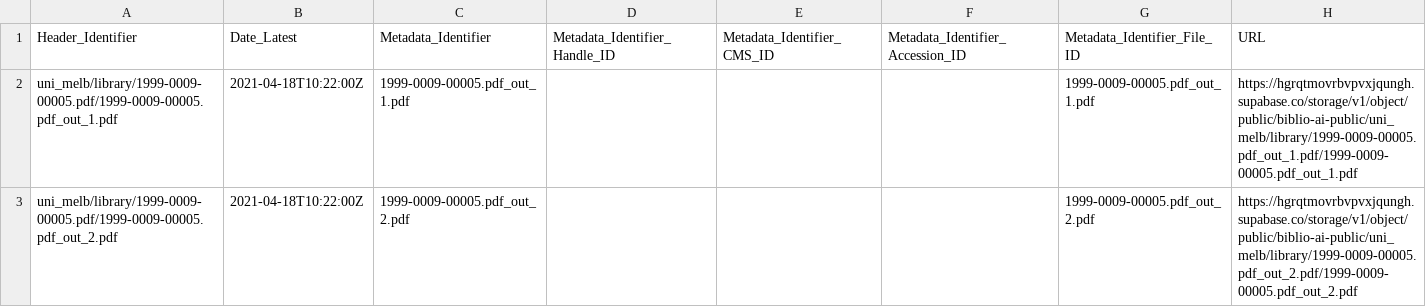
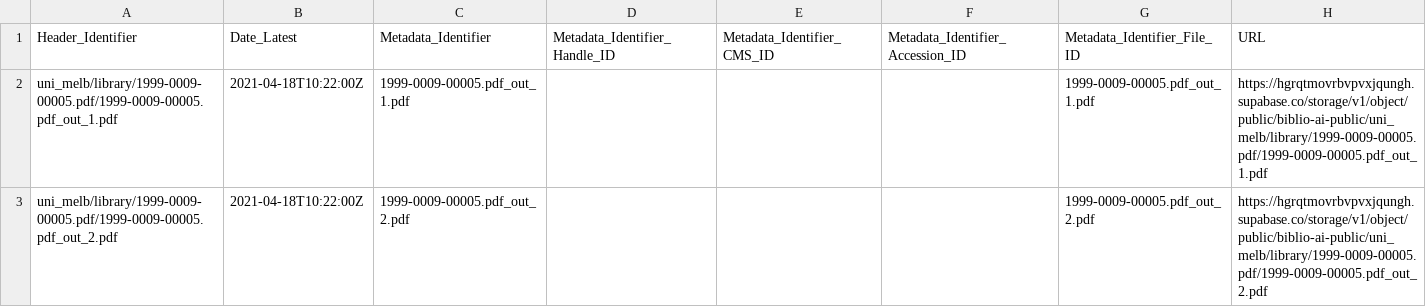
Before and after one commit to biblio-ai/load, a CSV file: csv/unimelb-library.csv, drawn as a sheet.

Commit message:
uni melb prototype

```diff
--- a/csv/unimelb-library.csv
+++ b/csv/unimelb-library.csv
@@ -1,3 +1,3 @@
 Header_Identifier,Date_Latest,Metadata_Identifier,Metadata_Identifier_Handle_ID,Metadata_Identifier_CMS_ID,Metadata_Identifier_Accession_ID,Metadata_Identifier_File_ID,URL
-uni_melb/library/1999-0009-00005.pdf/1999-0009-00005.pdf_out_1.pdf,2021-04-18T10:22:00Z,1999-0009-00005.pdf_out_1.pdf,,,,1999-0009-00005.pdf_out_1.pdf,https://hgrqtmovrbvpvxjqungh.supabase.co/storage/v1/object/public/biblio-ai-public/uni_melb/library/1999-0009-00005.pdf_out_1.pdf/1999-0009-00005.pdf_out_1.pdf
-uni_melb/library/1999-0009-00005.pdf/1999-0009-00005.pdf_out_2.pdf,2021-04-18T10:22:00Z,1999-0009-00005.pdf_out_2.pdf,,,,1999-0009-00005.pdf_out_2.pdf,https://hgrqtmovrbvpvxjqungh.supabase.co/storage/v1/object/public/biblio-ai-public/uni_melb/library/1999-0009-00005.pdf_out_2.pdf/1999-0009-00005.pdf_out_2.pdf
+uni_melb/library/1999-0009-00005.pdf/1999-0009-00005.pdf_out_1.pdf,2021-04-18T10:22:00Z,1999-0009-00005.pdf_out_1.pdf,,,,1999-0009-00005.pdf_out_1.pdf,https://hgrqtmovrbvpvxjqungh.supabase.co/storage/v1/object/public/biblio-ai-public/uni_melb/library/1999-0009-00005.pdf/1999-0009-00005.pdf_out_1.pdf
+uni_melb/library/1999-0009-00005.pdf/1999-0009-00005.pdf_out_2.pdf,2021-04-18T10:22:00Z,1999-0009-00005.pdf_out_2.pdf,,,,1999-0009-00005.pdf_out_2.pdf,https://hgrqtmovrbvpvxjqungh.supabase.co/storage/v1/object/public/biblio-ai-public/uni_melb/library/1999-0009-00005.pdf/1999-0009-00005.pdf_out_2.pdf
```
Also changed, not shown: 1 other file.
